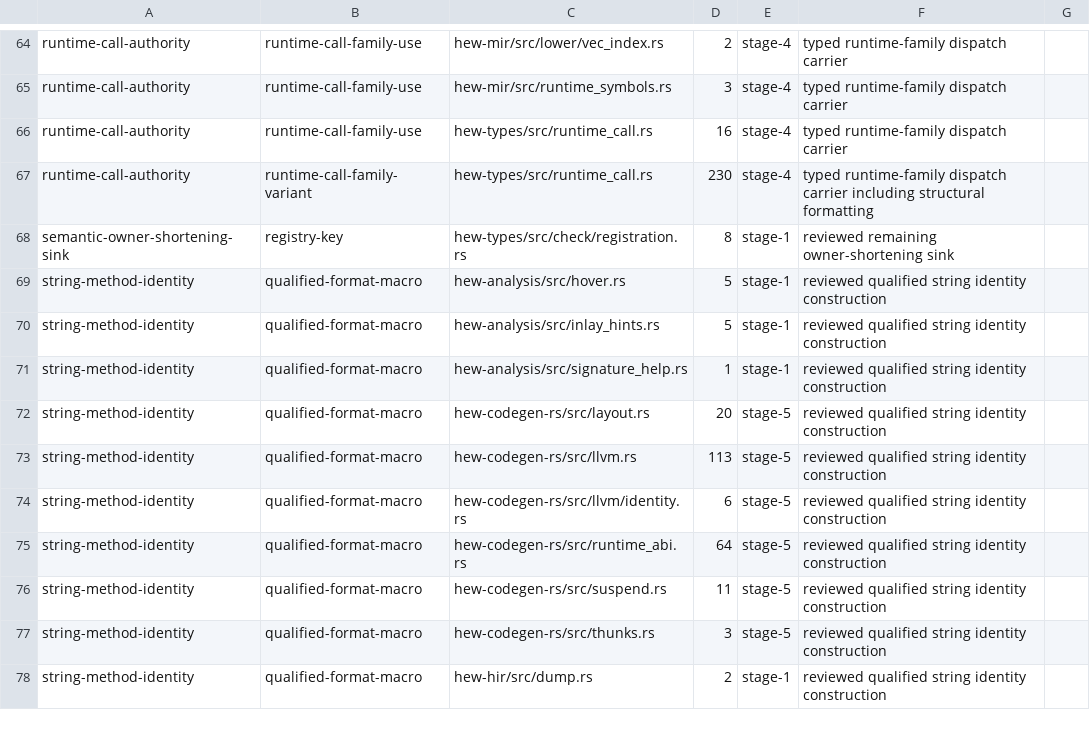
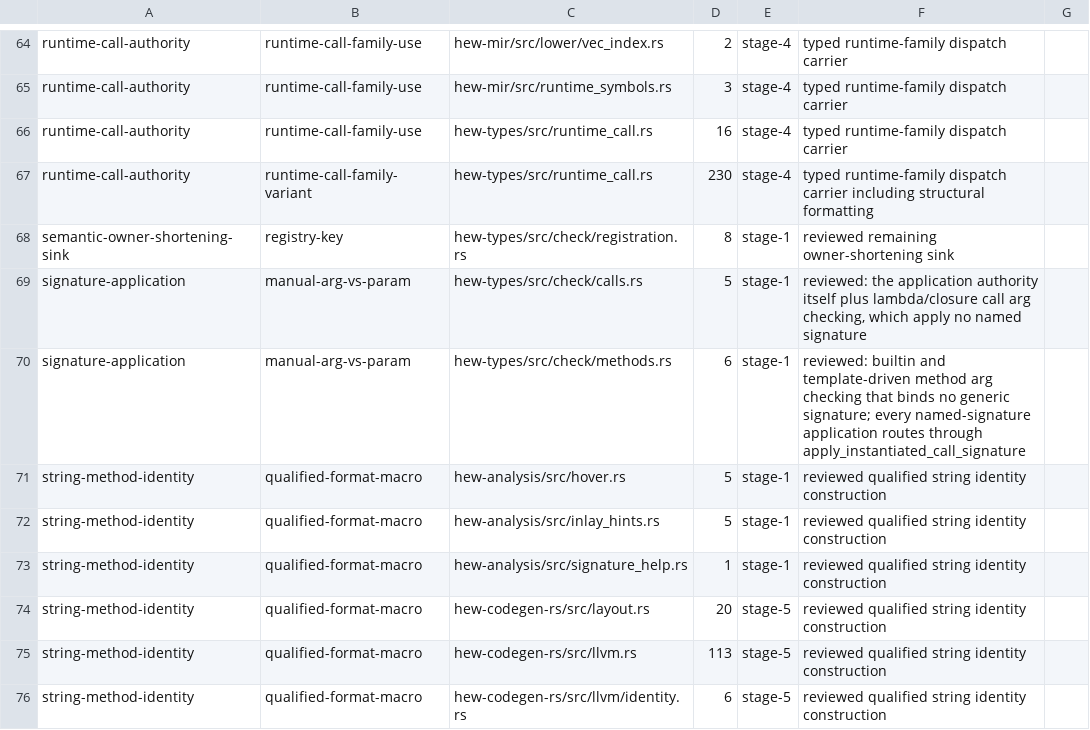
Before and after one commit to hew-lang/hew, a TSV file: scripts/structural-authority-inventory.tsv, drawn as a sheet; only a part is shown, gaps mark what is left out; the shorter side is filled out with more unchanged rows.

Commit message:
fix(types): apply actor receive-call signatures through the one authority
A generic `receive fn keep<T>(..)` reported `expected Option<T>` at every call
site. The LocalPid receive path checked arguments against `sig.params` in a
hand-rolled loop and returned `sig.return_type` unchanged, so the handler's type
parameters were never freshened, never inferred from the arguments, and never
recorded as an instantiation — structural-equality obligations raised in the
handler body had nothing to discharge against. Reproduces on origin/main.

The call now goes through `apply_instantiated_call_signature`, paired with
`enforce_actor_method_send_args` (which reads the per-argument types the
application publishes) so every argument is still checked at the mailbox
boundary. A monomorphic handler is unaffected; a generic one now instantiates,
and an ineligible instantiation is refused by the checker naming the member.

To stop a fifteenth hand-rolled application appearing, `signature-application /
manual-arg-vs-param` joins the structural-authority inventory: every site that
checks an argument against a signature parameter is now a reviewed count, so a
new one fails the lint. The audit counterfactuals prove the ratchet fires on a
new manual application and stays quiet for a non-signature expected type.

```diff
--- a/scripts/structural-authority-inventory.tsv
+++ b/scripts/structural-authority-inventory.tsv
@@ -68,2 +68,4 @@ runtime-call-authority	runtime-call-family-variant	hew-types/src/runtime_call.rs
 semantic-owner-shortening-sink	registry-key	hew-types/src/check/registration.rs	8	stage-1	reviewed remaining owner-shortening sink
+signature-application	manual-arg-vs-param	hew-types/src/check/calls.rs	5	stage-1	reviewed: the application authority itself plus lambda/closure call arg checking, which apply no named signature
+signature-application	manual-arg-vs-param	hew-types/src/check/methods.rs	6	stage-1	reviewed: builtin and template-driven method arg checking that binds no generic signature; every named-signature application routes through apply_instantiated_call_signature
 string-method-identity	qualified-format-macro	hew-analysis/src/hover.rs	5	stage-1	reviewed qualified string identity construction
```
Also changed, not shown: 4 other files.
